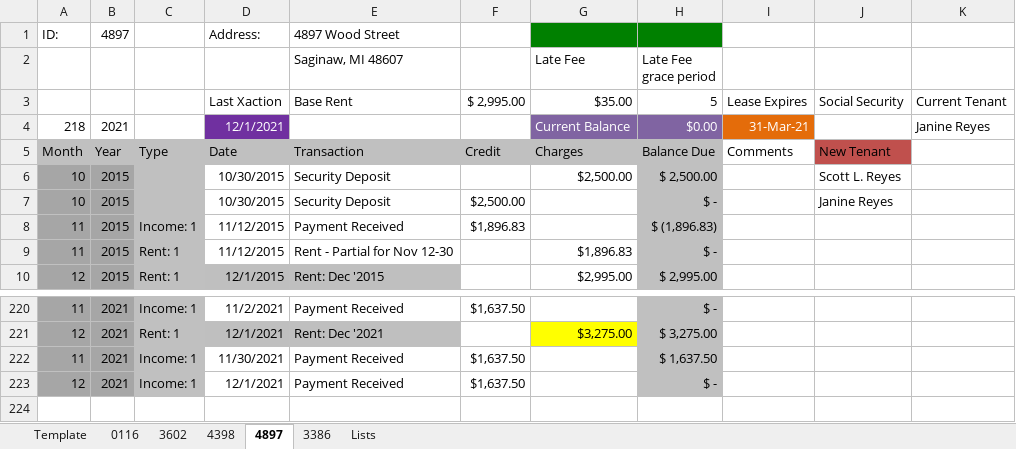
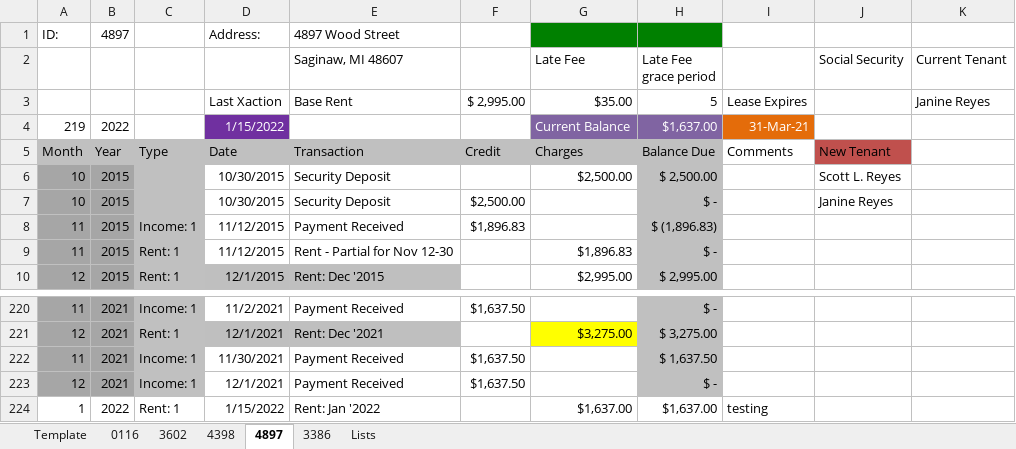
Before and after one commit to aazacco94/ExcelPropertyManagement_App, an Excel workbook: ExcelPropertyManagement.xlsx, sheet 4897, drawn as a sheet; only a part is shown, gaps mark what is left out; values as stored, in another font and other column widths than the file's, no borders; removed rows and columns are numbered as before the commit, all else as after; the diff names each change by its address in the sheet, - before the commit and + after, or states it on an @@ line.

```diff
--- a/ExcelPropertyManagement.xlsx (sheet 4897)
+++ b/ExcelPropertyManagement.xlsx (sheet 4897)
-J2: (empty)
+J2: Social Security
-K2: (empty)
+K2: Current Tenant
-J3 (Social Security): Social Security
+J3 (Social Security): (empty)
-K3 (Current Tenant): Current Tenant
+K3 (Current Tenant): Janine Reyes
-row 4: 218 | 2021 |  | 12/1/2021 |  |  | Current Balance | $0.00 | 31-Mar-21 |  | Janine Reyes
+row 4: 219 | 2022 |  | 1/15/2022 |  |  | Current Balance | $1,637.00 | 31-Mar-21
+row 224: 1 | 2022 | Rent: 1 | 1/15/2022 | Rent: Jan '2022 |  | $1,637.00 | $1,637.00 | testing
```
Also changed, not shown: sheet 0116, sheet 3386, sheet 3602, sheet 4398, sheet Template, formulas that keep their value, EPM_Program.xlsm, 3 other files.
